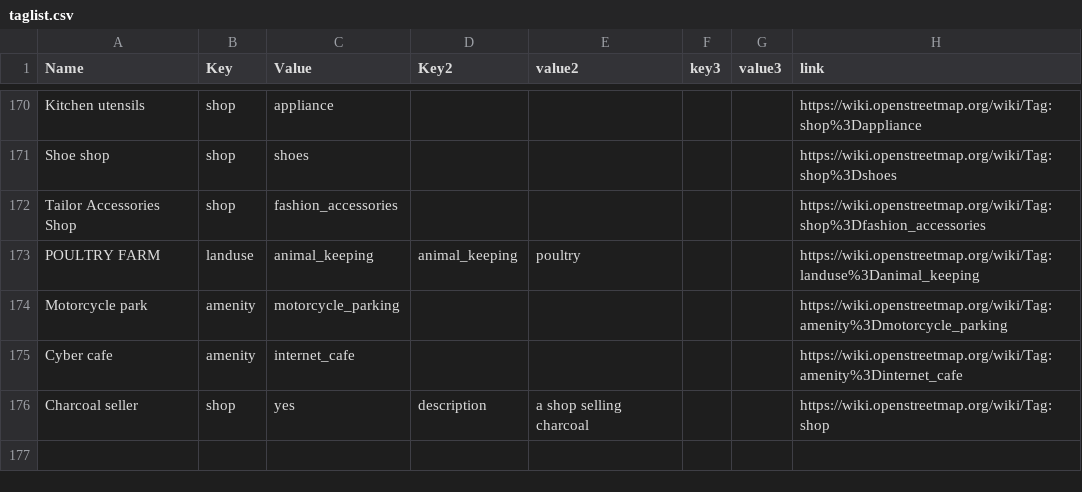
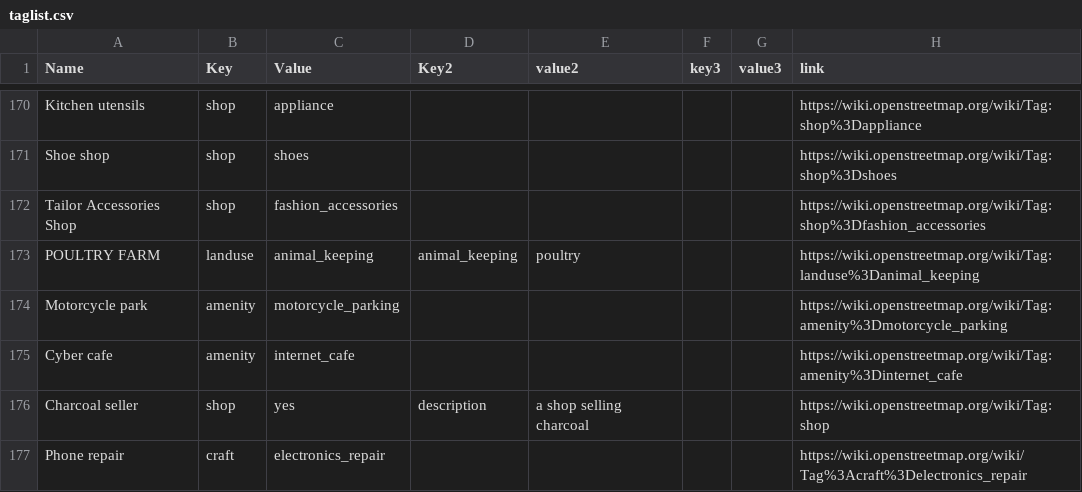
Before and after one commit to IntegrationEE/NESPII-Data-Import-Attachments, a CSV file: shp2osm/taglist.csv, drawn as a sheet; only a part is shown, gaps mark what is left out; the diff names each change by its address in the sheet, - before the commit and + after, or states it on an @@ line.

Commit message:
Update taglist.csv

```diff
--- a/shp2osm/taglist.csv
+++ b/shp2osm/taglist.csv
+row 177: Phone repair | craft | electronics_repair |  |  |  |  | https://wiki.openstreetmap.org/wiki/Tag%3Acraft%3Delectronics_repair
```
